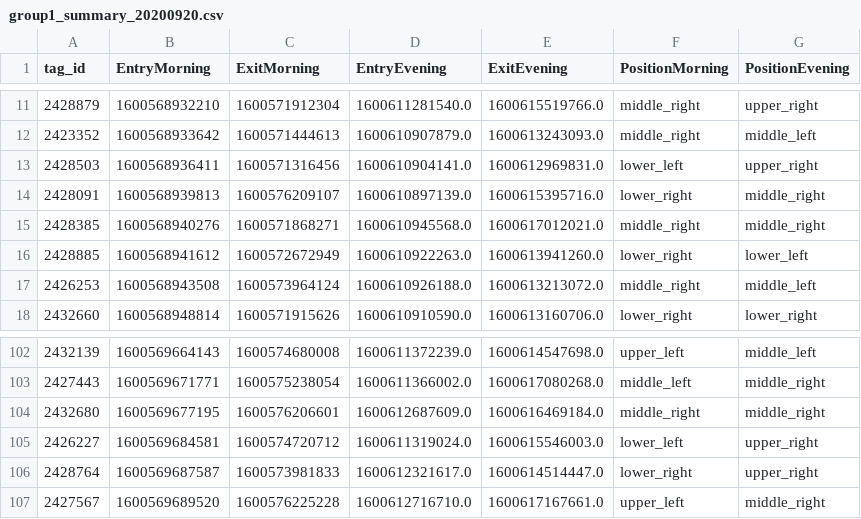
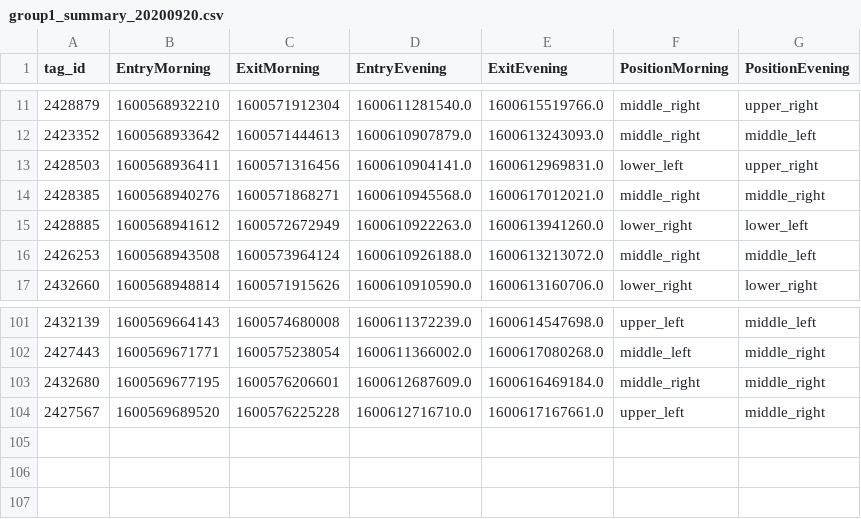
Before and after one commit to AxelDanielsson/Projekt-Kor, a CSV file: data/group1_summary_20200920.csv, drawn as a sheet; only a part is shown, gaps mark what is left out; the diff names each change by its address in the sheet, - before the commit and + after, or states it on an @@ line.

```diff
--- a/data/group1_summary_20200920.csv
+++ b/data/group1_summary_20200920.csv
-row 14: 2428091 | 1600568939813 | 1600576209107 | 1600610897139.0 | 1600615395716.0 | lower_right | middle_right
-row 105: 2426227 | 1600569684581 | 1600574720712 | 1600611319024.0 | 1600615546003.0 | lower_left | upper_right
-row 106: 2428764 | 1600569687587 | 1600573981833 | 1600612321617.0 | 1600614514447.0 | lower_right | upper_right
```
Also changed, not shown: data/group1_summary_20200921.csv, data/group1_summary_20200924.csv, 8 other files.
